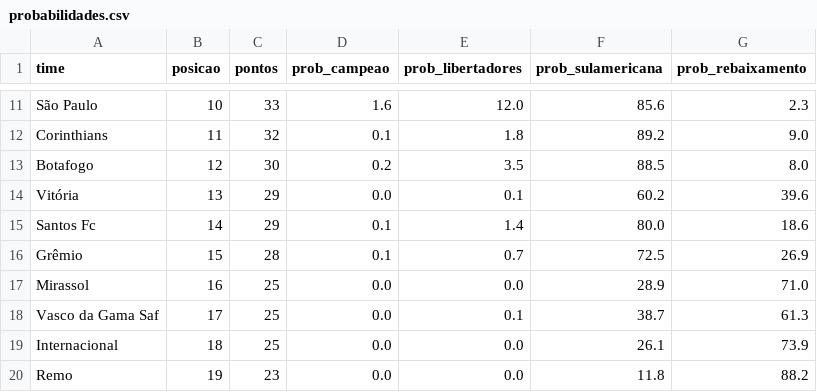
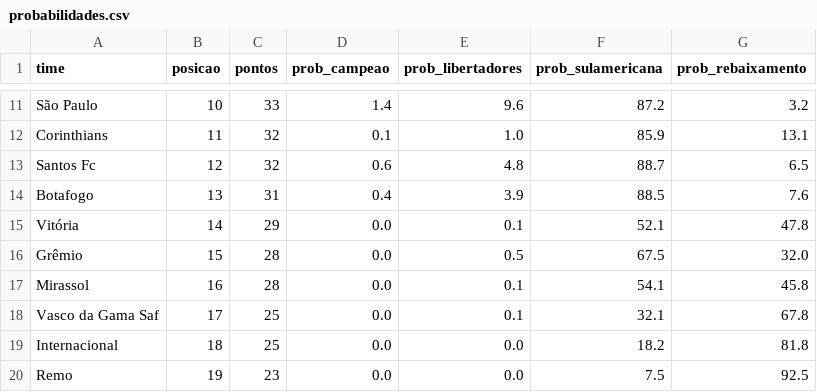
Before and after one commit to MayaraCAlmeida/brasileirao-2026-pipeline, a CSV file: probabilidades.csv, drawn as a sheet; only a part is shown, gaps mark what is left out; removed rows and columns are numbered as before the commit, all else as after; the diff covers the shown part only; the diff names each change by its address in the sheet, - before the commit and + after, or states it on an @@ line.

```diff
--- a/probabilidades.csv
+++ b/probabilidades.csv
-D11 (prob_campeao): 1.6
+D11 (prob_campeao): 1.4
-E11 (prob_libertadores): 12.0
+E11 (prob_libertadores): 9.6
-F11 (prob_sulamericana): 85.6
+F11 (prob_sulamericana): 87.2
-G11 (prob_rebaixamento): 2.3
+G11 (prob_rebaixamento): 3.2
-E12 (prob_libertadores): 1.8
+E12 (prob_libertadores): 1.0
-F12 (prob_sulamericana): 89.2
+F12 (prob_sulamericana): 85.9
-G12 (prob_rebaixamento): 9.0
+G12 (prob_rebaixamento): 13.1
+row 13: Santos Fc | 12 | 32 | 0.6 | 4.8 | 88.7 | 6.5
-B14 (posicao): 12
+B14 (posicao): 13
-C14 (pontos): 30
+C14 (pontos): 31
-D14 (prob_campeao): 0.2
+D14 (prob_campeao): 0.4
-E14 (prob_libertadores): 3.5
+E14 (prob_libertadores): 3.9
-G14 (prob_rebaixamento): 8.0
+G14 (prob_rebaixamento): 7.6
-B15 (posicao): 13
+B15 (posicao): 14
-F15 (prob_sulamericana): 60.2
+F15 (prob_sulamericana): 52.1
-G15 (prob_rebaixamento): 39.6
+G15 (prob_rebaixamento): 47.8
-row 15: Santos Fc | 14 | 29 | 0.1 | 1.4 | 80.0 | 18.6
-D16 (prob_campeao): 0.1
+D16 (prob_campeao): 0.0
-E16 (prob_libertadores): 0.7
+E16 (prob_libertadores): 0.5
-F16 (prob_sulamericana): 72.5
+F16 (prob_sulamericana): 67.5
-G16 (prob_rebaixamento): 26.9
+G16 (prob_rebaixamento): 32.0
-C17 (pontos): 25
+C17 (pontos): 28
-E17 (prob_libertadores): 0.0
+E17 (prob_libertadores): 0.1
-F17 (prob_sulamericana): 28.9
+F17 (prob_sulamericana): 54.1
-G17 (prob_rebaixamento): 71.0
+G17 (prob_rebaixamento): 45.8
-F18 (prob_sulamericana): 38.7
+F18 (prob_sulamericana): 32.1
-G18 (prob_rebaixamento): 61.3
+G18 (prob_rebaixamento): 67.8
-F19 (prob_sulamericana): 26.1
+F19 (prob_sulamericana): 18.2
-G19 (prob_rebaixamento): 73.9
+G19 (prob_rebaixamento): 81.8
-F20 (prob_sulamericana): 11.8
+F20 (prob_sulamericana): 7.5
-G20 (prob_rebaixamento): 88.2
+G20 (prob_rebaixamento): 92.5
```
Also changed, not shown: 1 added row, 1 removed row and 32 edited cells elsewhere in this file, 1 other file.
